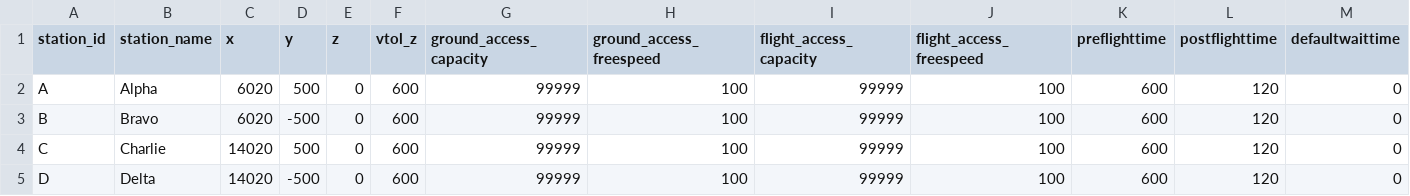
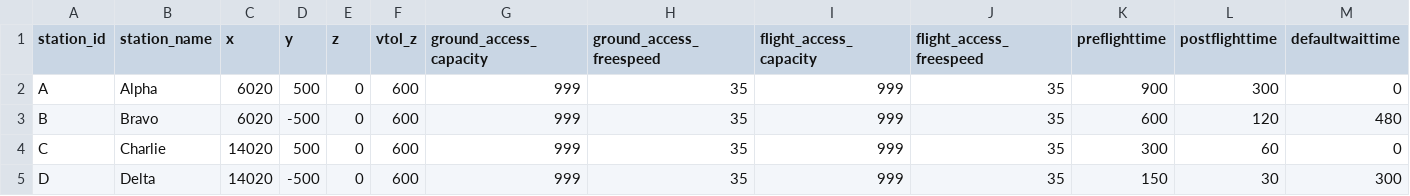
Before and after one commit to BauhausLuftfahrt/MATSim-UAM, a CSV file: examples/uam-scenario-creation/stations.csv, drawn as a sheet.

Commit message:
Update of example classes

```diff
--- a/examples/uam-scenario-creation/stations.csv
+++ b/examples/uam-scenario-creation/stations.csv
@@ -1,5 +1,5 @@
 station_id,station_name,x,y,z,vtol_z,ground_access_capacity,ground_access_freespeed,flight_access_capacity,flight_access_freespeed,preflighttime,postflighttime,defaultwaittime
-A,Alpha,6020,500,0,600,99999,100,99999,100,600,120,0
-B,Bravo,6020,-500,0,600,99999,100,99999,100,600,120,0
-C,Charlie,14020,500,0,600,99999,100,99999,100,600,120,0
-D,Delta,14020,-500,0,600,99999,100,99999,100,600,120,0
+A,Alpha,6020,500,0,600,999,35,999,35,900,300,0
+B,Bravo,6020,-500,0,600,999,35,999,35,600,120,480
+C,Charlie,14020,500,0,600,999,35,999,35,300,60,0
+D,Delta,14020,-500,0,600,999,35,999,35,150,30,300
```
Also changed, not shown: 4 other files.
